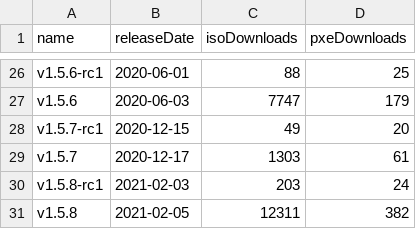
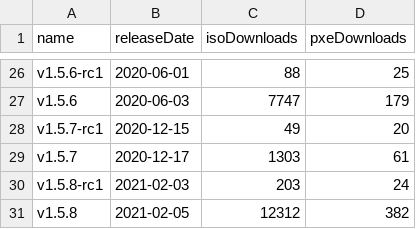
Before and after one commit to burmilla/os-stats, a CSV file: RancherOS_GitHubStats.csv, drawn as a sheet; only a part is shown, gaps mark what is left out.

```diff
--- a/RancherOS_GitHubStats.csv
+++ b/RancherOS_GitHubStats.csv
@@ -30,2 +30,2 @@
 "v1.5.8-rc1","2021-02-03","203","24"
-"v1.5.8","2021-02-05","12311","382"
+"v1.5.8","2021-02-05","12312","382"
```
Also changed, not shown: 2 other files.
